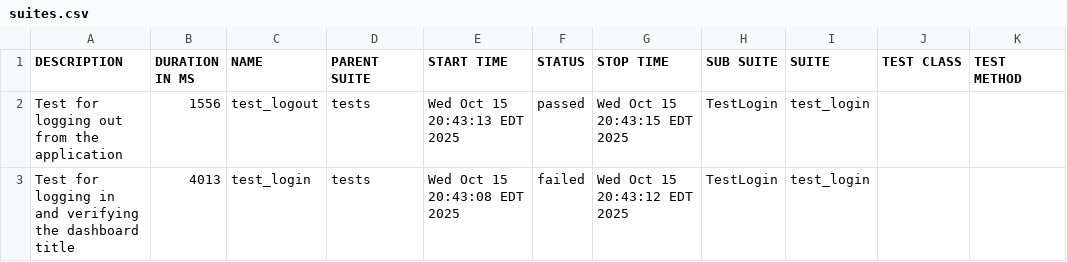
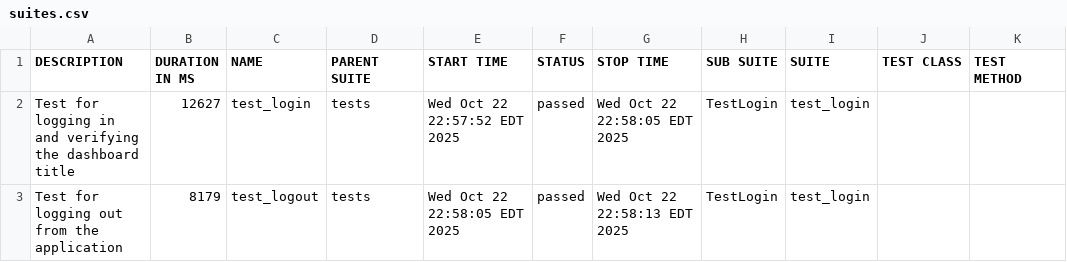
Before and after one commit to neethuelza/PythonProject3, a CSV file: reports/allure-report/data/suites.csv, drawn as a sheet.

Commit message:
Fixed title assertion for login test

```diff
--- a/reports/allure-report/data/suites.csv
+++ b/reports/allure-report/data/suites.csv
@@ -1,3 +1,3 @@
 "DESCRIPTION","DURATION IN MS","NAME","PARENT SUITE","START TIME","STATUS","STOP TIME","SUB SUITE","SUITE","TEST CLASS","TEST METHOD"
-"Test for logging out from the application","1556","test_logout","tests","Wed Oct 15 20:43:13 EDT 2025","passed","Wed Oct 15 20:43:15 EDT 2025","TestLogin","test_login","",""
-"Test for logging in and verifying the dashboard title","4013","test_login","tests","Wed Oct 15 20:43:08 EDT 2025","failed","Wed Oct 15 20:43:12 EDT 2025","TestLogin","test_login","",""
+"Test for logging in and verifying the dashboard title","12627","test_login","tests","Wed Oct 22 22:57:52 EDT 2025","passed","Wed Oct 22 22:58:05 EDT 2025","TestLogin","test_login","",""
+"Test for logging out from the application","8179","test_logout","tests","Wed Oct 22 22:58:05 EDT 2025","passed","Wed Oct 22 22:58:13 EDT 2025","TestLogin","test_login","",""
```
Also changed, not shown: 54 other files.
